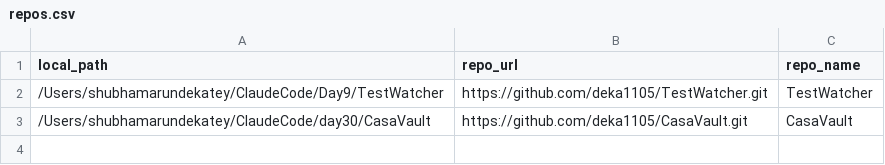
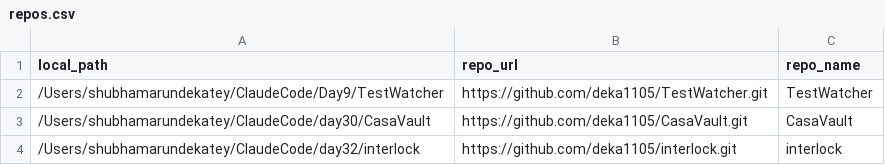
Before and after one commit to deka1105/Playbooks, a CSV file: repos.csv, drawn as a sheet.

Commit message:
startup-sync: itAutoPushHandler.py, repos.csv [2026-10-25 08:09:59]

```diff
--- a/repos.csv
+++ b/repos.csv
@@ -3 +3,2 @@ local_path,repo_url,repo_name,
 /Users/shubhamarundekatey/ClaudeCode/day30/CasaVault,https://github.com/deka1105/CasaVault.git,CasaVault
+/Users/shubhamarundekatey/ClaudeCode/day32/interlock,https://github.com/deka1105/interlock.git,interlock
```
Also changed, not shown: 1 other file.
